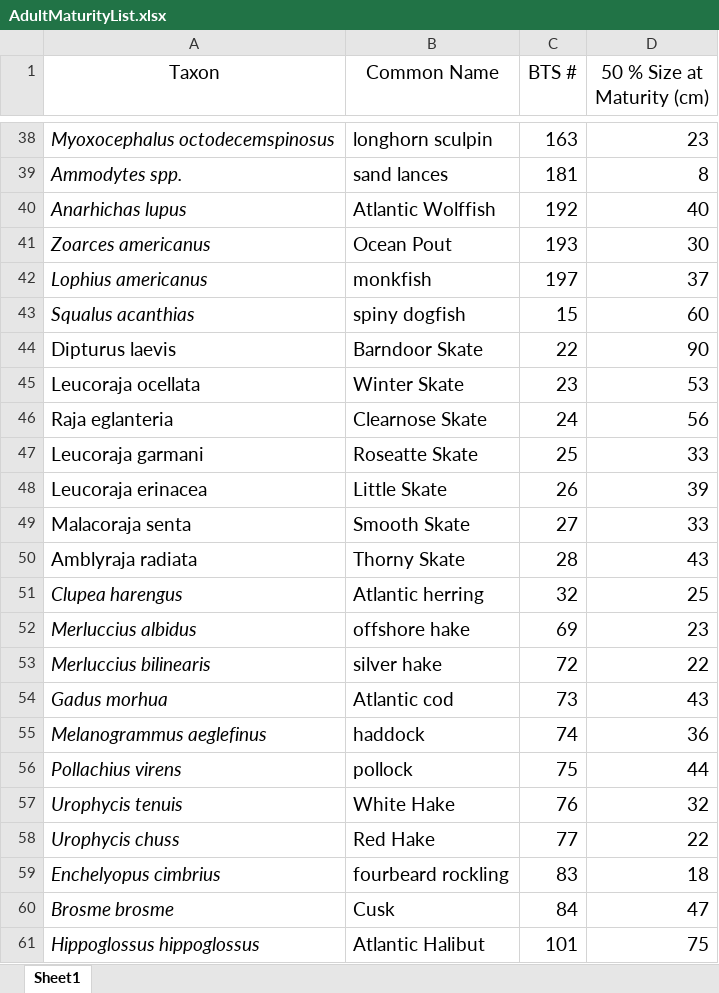
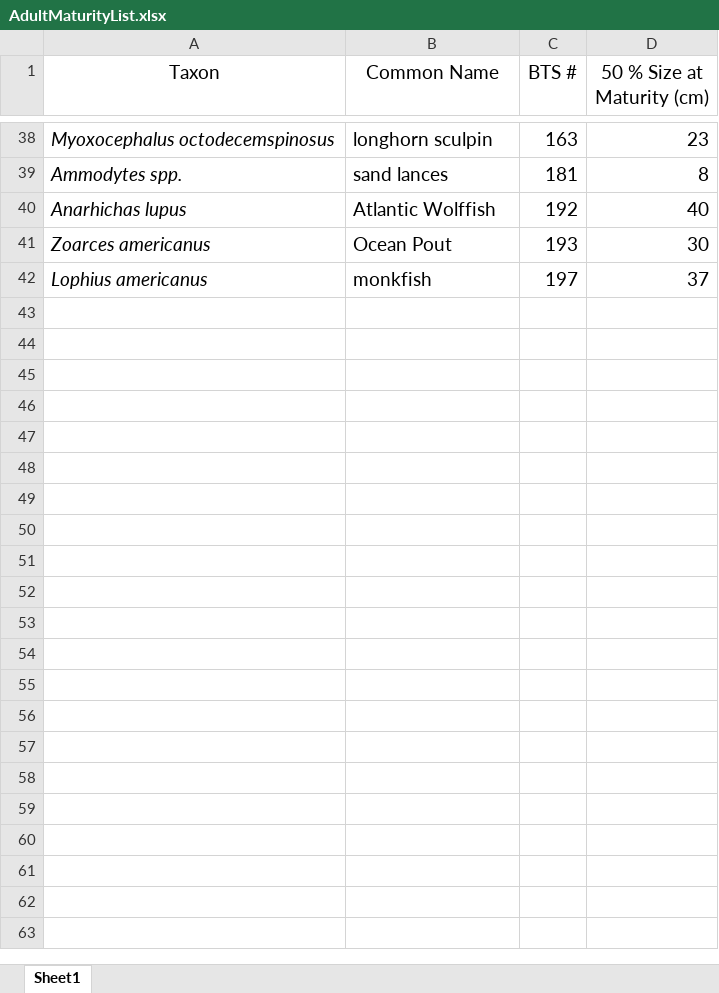
Before and after one commit to RMORSEcode/NEhabitat, an Excel workbook: AdultMaturityList.xlsx, sheet Sheet1, drawn as a sheet; only a part is shown, gaps mark what is left out; values as stored, in another font and other column widths than the file's, no borders; the diff covers the shown part only; the diff names each change by its address in the sheet, - before the commit and + after, or states it on an @@ line.

Commit message:
fix Lm data, add data limited Lm

```diff
--- a/AdultMaturityList.xlsx (sheet Sheet1)
+++ b/AdultMaturityList.xlsx (sheet Sheet1)
-row 43: Squalus acanthias | spiny dogfish | 15 | 60
-row 44: Dipturus laevis | Barndoor Skate | 22 | 90
-row 45: Leucoraja ocellata | Winter Skate | 23 | 53
-row 46: Raja eglanteria | Clearnose Skate | 24 | 56
-row 47: Leucoraja garmani | Roseatte Skate | 25 | 33
-row 48: Leucoraja erinacea | Little Skate | 26 | 39
-row 49: Malacoraja senta | Smooth Skate | 27 | 33
-row 50: Amblyraja radiata | Thorny Skate | 28 | 43
-row 51: Clupea harengus | Atlantic herring | 32 | 25
-row 52: Merluccius albidus | offshore hake | 69 | 23
-row 53: Merluccius bilinearis | silver hake | 72 | 22
-row 54: Gadus morhua | Atlantic cod | 73 | 43
-row 55: Melanogrammus aeglefinus | haddock | 74 | 36
-row 56: Pollachius virens | pollock | 75 | 44
-row 57: Urophycis tenuis | White Hake | 76 | 32
-row 58: Urophycis chuss | Red Hake | 77 | 22
-row 59: Enchelyopus cimbrius | fourbeard rockling | 83 | 18
-row 60: Brosme brosme | Cusk | 84 | 47
-row 61: Hippoglossus hippoglossus | Atlantic Halibut | 101 | 75
```
Also changed, not shown: 22 removed rows elsewhere in this sheet, 2 other files.
